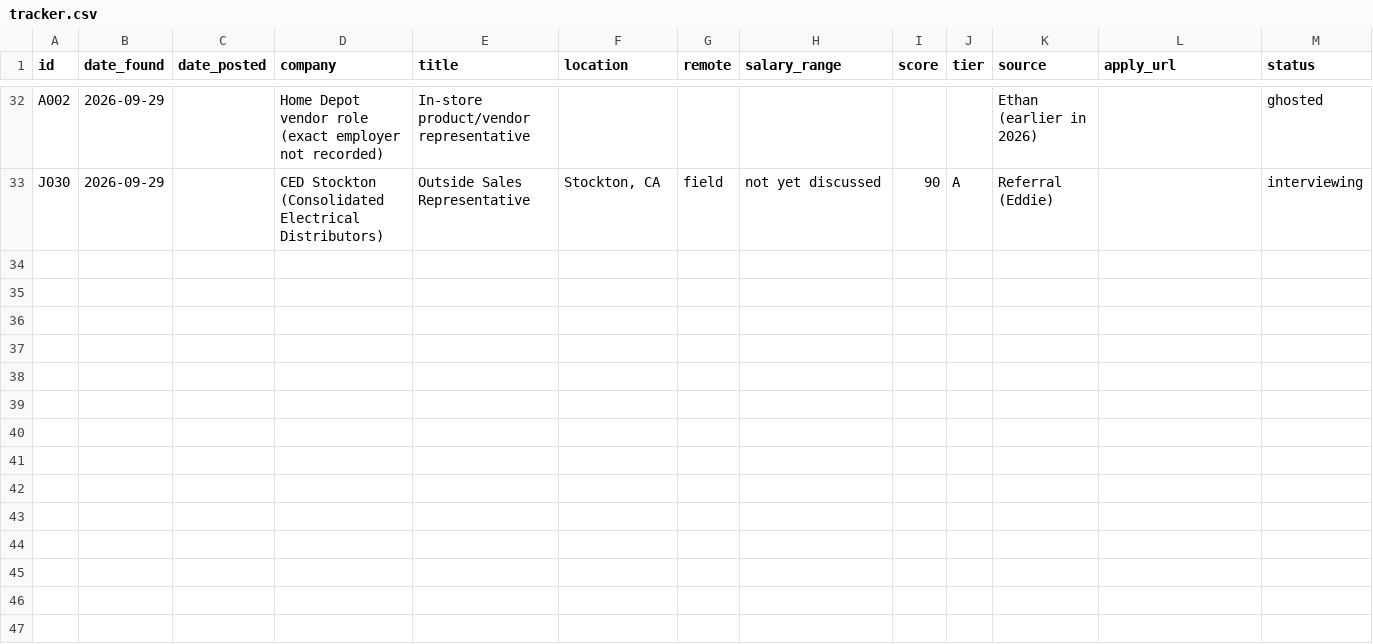
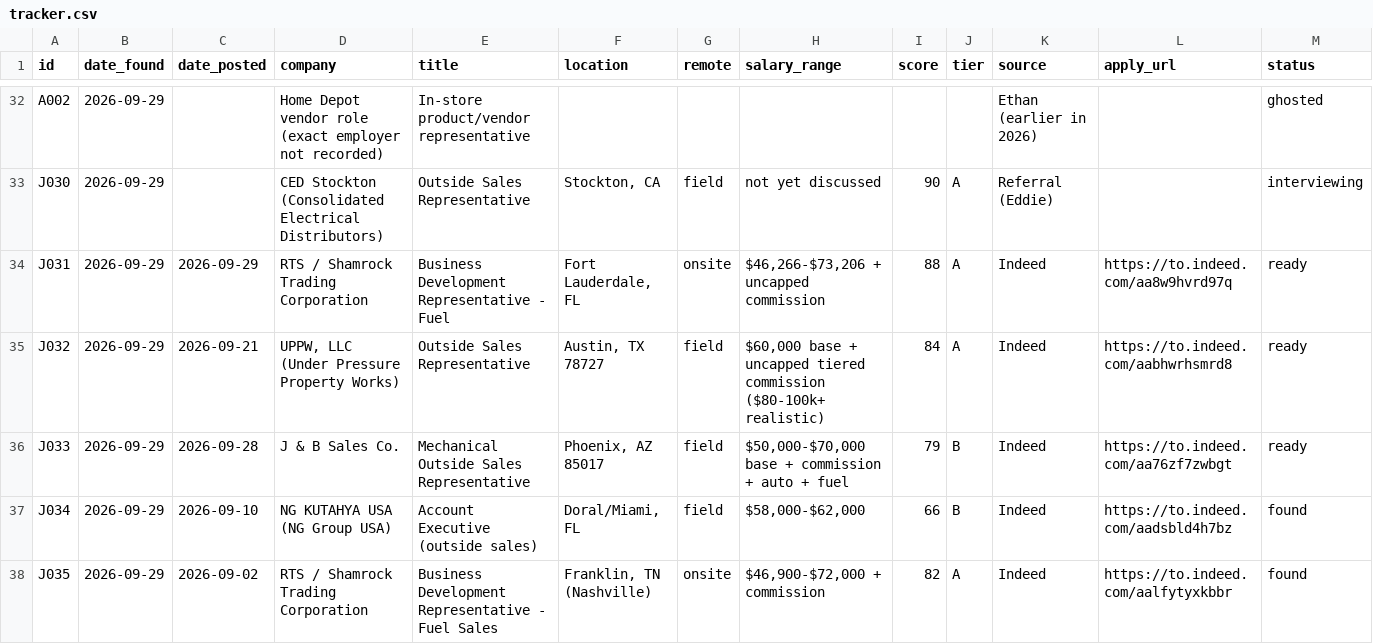
Before and after one commit to ethansantillan/Financial-advisor-, a CSV file: jobs/tracker.csv, drawn as a sheet; only a part is shown, gaps mark what is left out; rows hold the shown columns only; the diff names each change by its address in the sheet, - before the commit and + after, or states it on an @@ line.

```diff
--- a/jobs/tracker.csv
+++ b/jobs/tracker.csv
+row 34: J031 | 2026-09-29 | 2026-09-29 | RTS / Shamrock Trading Corporation | Business Development Representative - Fuel | Fort Lauderdale, FL | onsite | $46,266-$73,206 + uncapped commission | 88 | A | Indeed | https://to.indeed.com/aa8w9hvrd97q | ready
+row 35: J032 | 2026-09-29 | 2026-09-21 | UPPW, LLC (Under Pressure Property Works) | Outside Sales Representative | Austin, TX 78727 | field | $60,000 base + uncapped tiered commission ($80-100k+ realistic) | 84 | A | Indeed | https://to.indeed.com/aabhwrhsmrd8 | ready
+row 36: J033 | 2026-09-29 | 2026-09-28 | J & B Sales Co. | Mechanical Outside Sales Representative | Phoenix, AZ 85017 | field | $50,000-$70,000 base + commission + auto + fuel | 79 | B | Indeed | https://to.indeed.com/aa76zf7zwbgt | ready
+row 37: J034 | 2026-09-29 | 2026-09-10 | NG KUTAHYA USA (NG Group USA) | Account Executive (outside sales) | Doral/Miami, FL | field | $58,000-$62,000 | 66 | B | Indeed | https://to.indeed.com/aadsbld4h7bz | found
+row 38: J035 | 2026-09-29 | 2026-09-02 | RTS / Shamrock Trading Corporation | Business Development Representative - Fuel Sales | Franklin, TN (Nashville) | onsite | $46,900-$72,000 + commission | 82 | A | Indeed | https://to.indeed.com/aalfytyxkbbr | found
```
Also changed, not shown: 18 other files.
